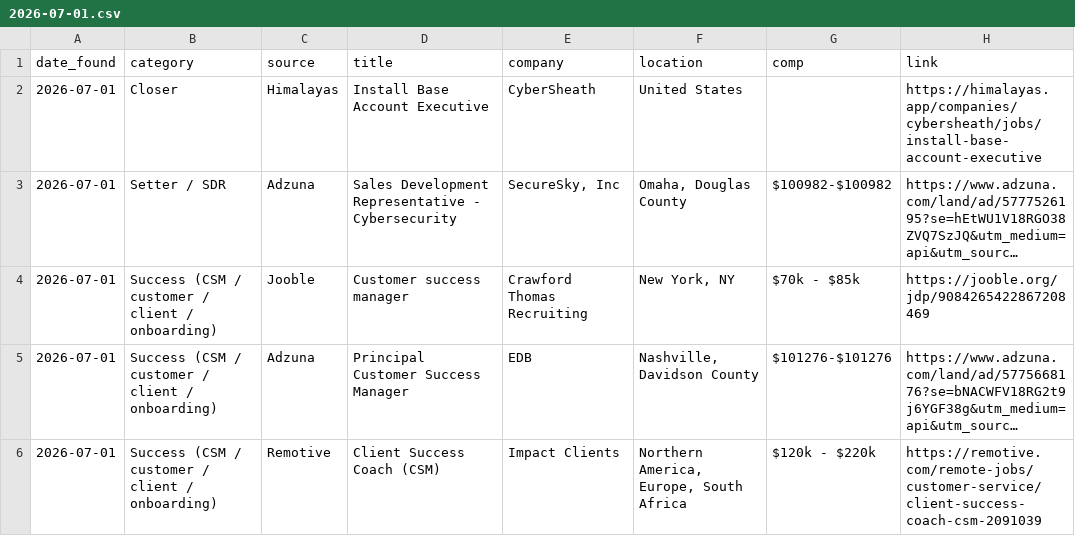
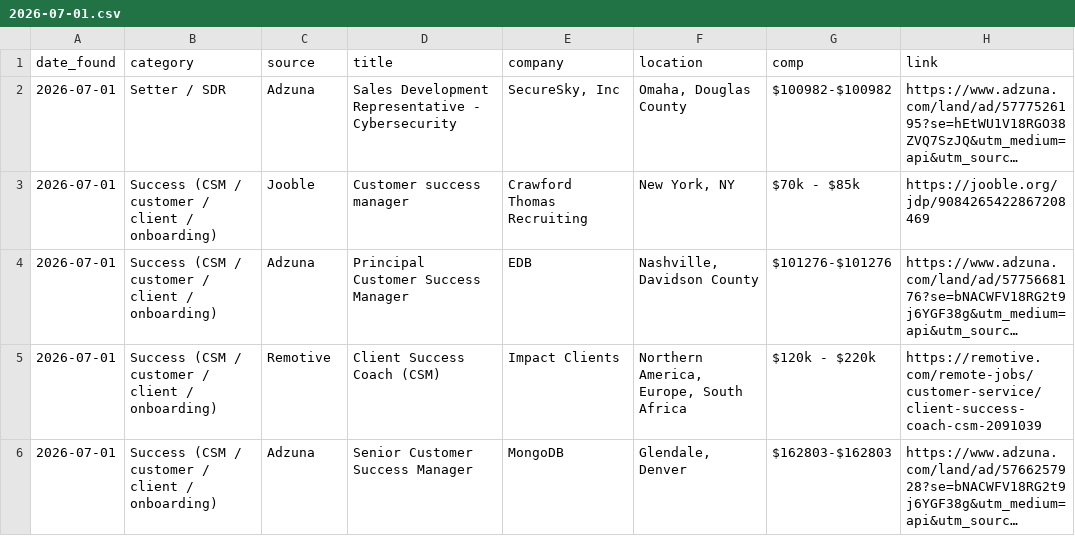
Before and after one commit to annaaimodel/better-prompt-ai-main, a CSV file: jobs/daily/2026-07-01.csv, drawn as a sheet; only a part is shown; the shorter side is filled out with more unchanged rows; long unchanged cells end in …; the diff names each change by its address in the sheet, - before the commit and + after, or states it on an @@ line.

```diff
--- a/jobs/daily/2026-07-01.csv
+++ b/jobs/daily/2026-07-01.csv
-row 2: 2026-07-01 | Closer | Himalayas | Install Base Account Executive | CyberSheath | United States |  | https://himalayas.app/companies/cybersheath/jobs/install-base-account-executive
```
Also changed, not shown: 4 other files.
